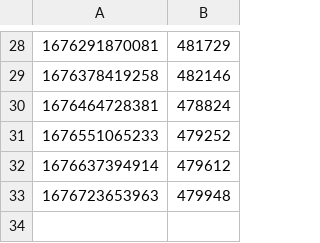
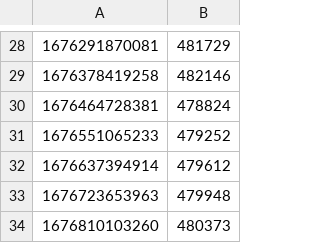
Before and after one commit to eunsour/leetcode, a CSV file: outputs/leetcode_ranking.csv, drawn as a sheet; only a part is shown, gaps mark what is left out.

Commit message:
Upload file

```diff
--- a/outputs/leetcode_ranking.csv
+++ b/outputs/leetcode_ranking.csv
@@ -33 +33,2 @@
 1676723653963,479948
+1676810103260,480373
```
